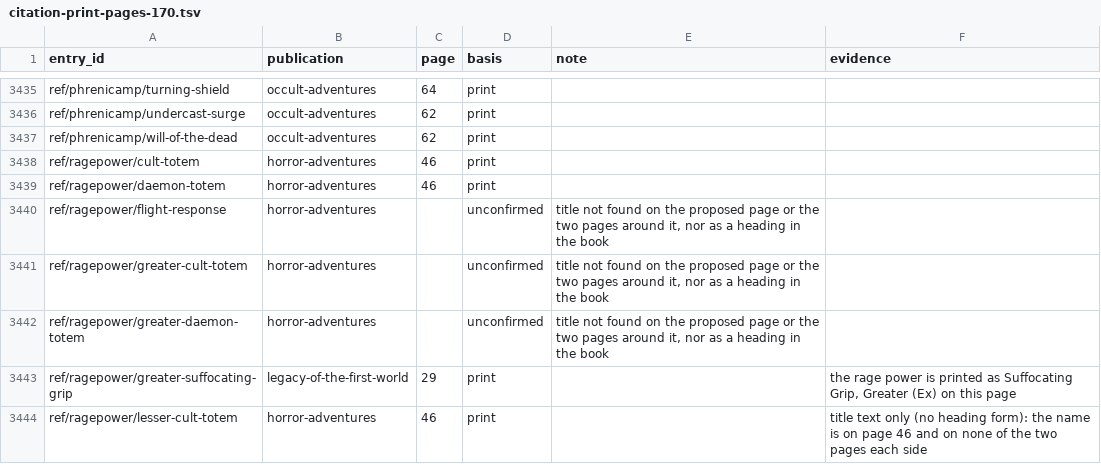
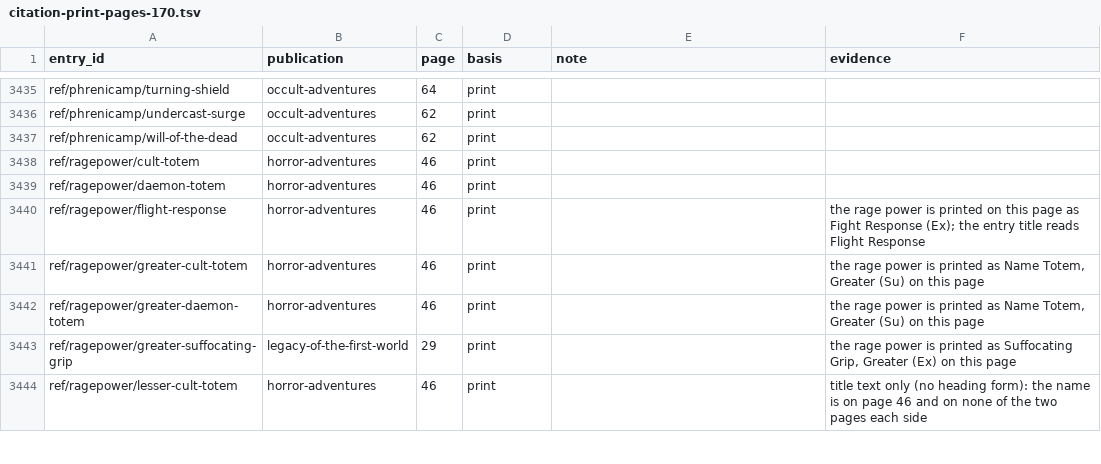
Before and after one commit to phynics/cast-iron-data, a TSV file: scripts/citation-print-pages-170.tsv, drawn as a sheet; only a part is shown, gaps mark what is left out.

```diff
--- a/scripts/citation-print-pages-170.tsv
+++ b/scripts/citation-print-pages-170.tsv
@@ -3439,5 +3439,5 @@ ref/ragepower/cult-totem	horror-adventures	46	print
 ref/ragepower/daemon-totem	horror-adventures	46	print		
-ref/ragepower/flight-response	horror-adventures		unconfirmed	title not found on the proposed page or the two pages around it, nor as a heading in the book	
-ref/ragepower/greater-cult-totem	horror-adventures		unconfirmed	title not found on the proposed page or the two pages around it, nor as a heading in the book	
-ref/ragepower/greater-daemon-totem	horror-adventures		unconfirmed	title not found on the proposed page or the two pages around it, nor as a heading in the book	
+ref/ragepower/flight-response	horror-adventures	46	print		the rage power is printed on this page as Fight Response (Ex); the entry title reads Flight Response
+ref/ragepower/greater-cult-totem	horror-adventures	46	print		the rage power is printed as Name Totem, Greater (Su) on this page
+ref/ragepower/greater-daemon-totem	horror-adventures	46	print		the rage power is printed as Name Totem, Greater (Su) on this page
 ref/ragepower/greater-suffocating-grip	legacy-of-the-first-world	29	print		the rage power is printed as Suffocating Grip, Greater (Ex) on this page
```
Also changed, not shown: scripts/citation-review-170.tsv, 3 other files.
